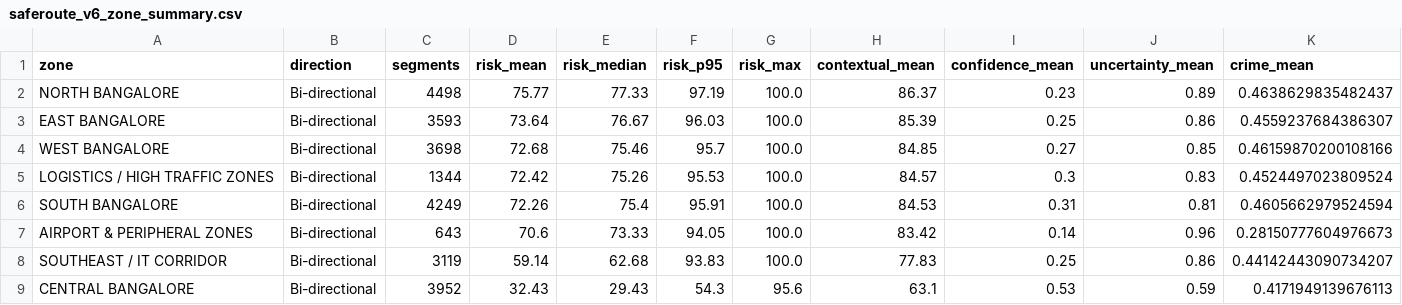
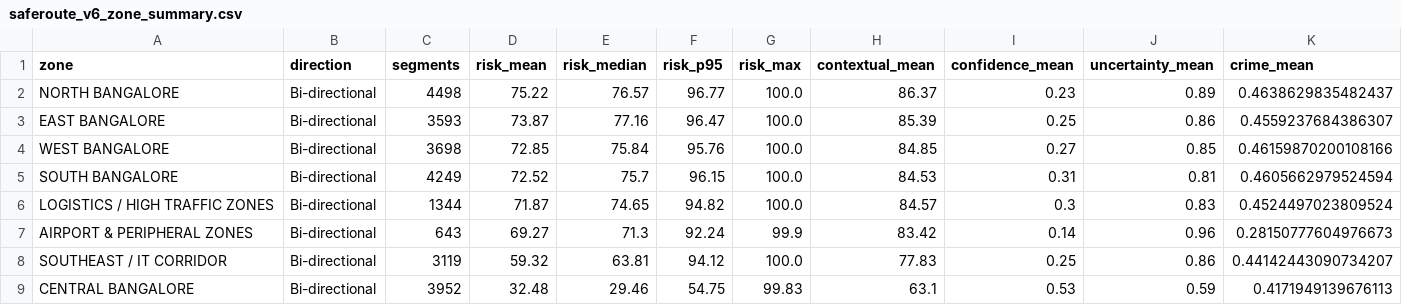
Before and after one commit to GokulR-Codes/SafeRoute-AI---V6, a CSV file: ENGINE/outputs/saferoute_v6_zone_summary.csv, drawn as a sheet; only a part is shown; removed rows and columns are numbered as before the commit, all else as after; rows hold the shown columns only; the diff names each change by its address in the sheet, - before the commit and + after, or states it on an @@ line.

```diff
--- a/ENGINE/outputs/saferoute_v6_zone_summary.csv
+++ b/ENGINE/outputs/saferoute_v6_zone_summary.csv
-D2 (risk_mean): 75.77
+D2 (risk_mean): 75.22
-E2 (risk_median): 77.33
+E2 (risk_median): 76.57
-F2 (risk_p95): 97.19
+F2 (risk_p95): 96.77
-D3 (risk_mean): 73.64
+D3 (risk_mean): 73.87
-E3 (risk_median): 76.67
+E3 (risk_median): 77.16
-F3 (risk_p95): 96.03
+F3 (risk_p95): 96.47
-D4 (risk_mean): 72.68
+D4 (risk_mean): 72.85
-E4 (risk_median): 75.46
+E4 (risk_median): 75.84
-F4 (risk_p95): 95.7
+F4 (risk_p95): 95.76
-row 5: LOGISTICS / HIGH TRAFFIC ZONES | Bi-directional | 1344 | 72.42 | 75.26 | 95.53 | 100.0 | 84.57 | 0.3 | 0.83 | 0.4524497023809524
-D5 (risk_mean): 72.26
+D5 (risk_mean): 72.52
-E5 (risk_median): 75.4
+E5 (risk_median): 75.7
-F5 (risk_p95): 95.91
+F5 (risk_p95): 96.15
+row 6: LOGISTICS / HIGH TRAFFIC ZONES | Bi-directional | 1344 | 71.87 | 74.65 | 94.82 | 100.0 | 84.57 | 0.3 | 0.83 | 0.4524497023809524
-D7 (risk_mean): 70.6
+D7 (risk_mean): 69.27
-E7 (risk_median): 73.33
+E7 (risk_median): 71.3
-F7 (risk_p95): 94.05
+F7 (risk_p95): 92.24
-G7 (risk_max): 100.0
+G7 (risk_max): 99.9
-D8 (risk_mean): 59.14
+D8 (risk_mean): 59.32
-E8 (risk_median): 62.68
+E8 (risk_median): 63.81
-F8 (risk_p95): 93.83
+F8 (risk_p95): 94.12
-D9 (risk_mean): 32.43
+D9 (risk_mean): 32.48
-E9 (risk_median): 29.43
+E9 (risk_median): 29.46
-F9 (risk_p95): 54.3
+F9 (risk_p95): 54.75
-G9 (risk_max): 95.6
+G9 (risk_max): 99.83
```
Also changed, not shown: ENGINE/outputs/saferoute_v6_correlation_validation.csv, ENGINE/outputs/saferoute_v6_heatmap_confident.csv, 6 other files.
